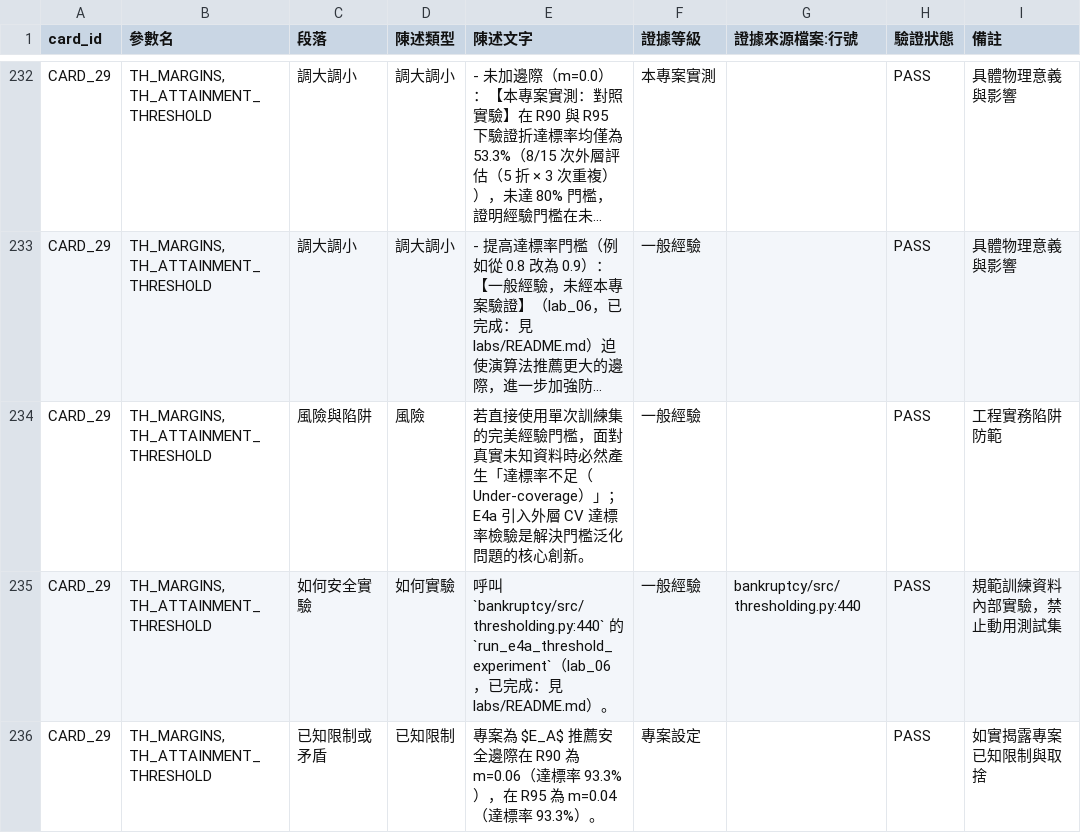
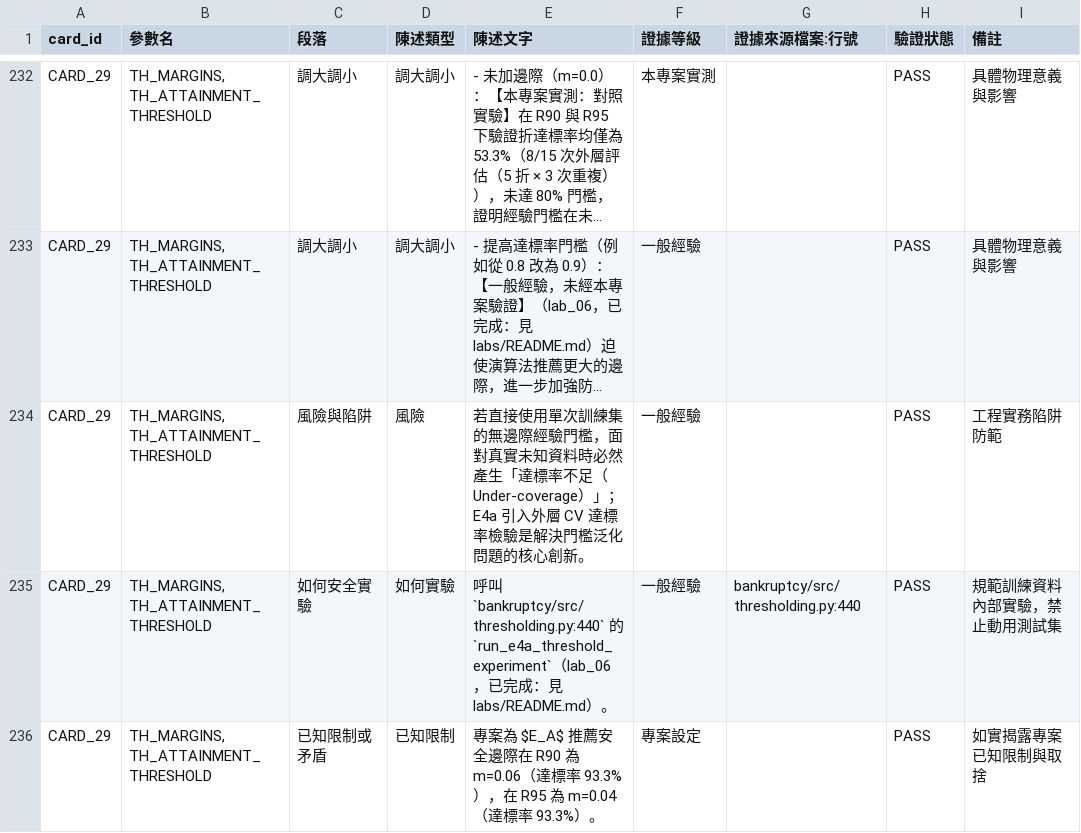
Before and after one commit to MooreCheng-code/test, a CSV file: docs/code_learning/_cards_audit.csv, drawn as a sheet; only a part is shown, gaps mark what is left out; long unchanged cells end in …; the diff names each change by its address in the sheet, - before the commit and + after, or states it on an @@ line.

Commit message:
docs(code-learning): stage 6-fix - lab pipeline flags, timing claims, danger command table, recipe validation

```diff
--- a/docs/code_learning/_cards_audit.csv
+++ b/docs/code_learning/_cards_audit.csv
-E234 (陳述文字): …訓練集的完美經驗門檻…
+E234 (陳述文字): …訓練集的無邊際經驗門檻…
```
Also changed, not shown: 10 other files.
